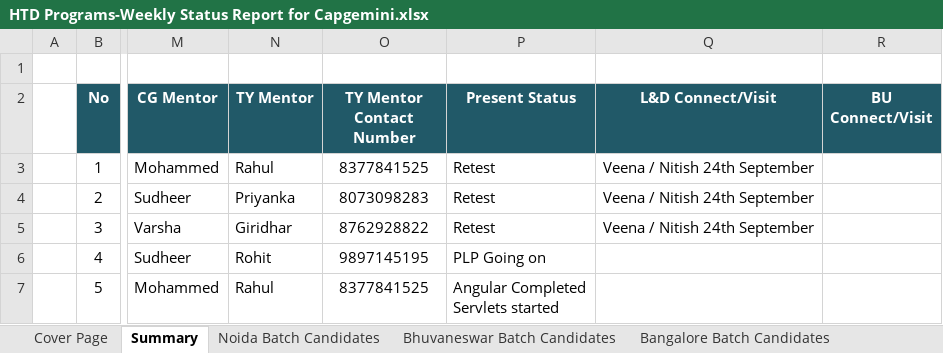
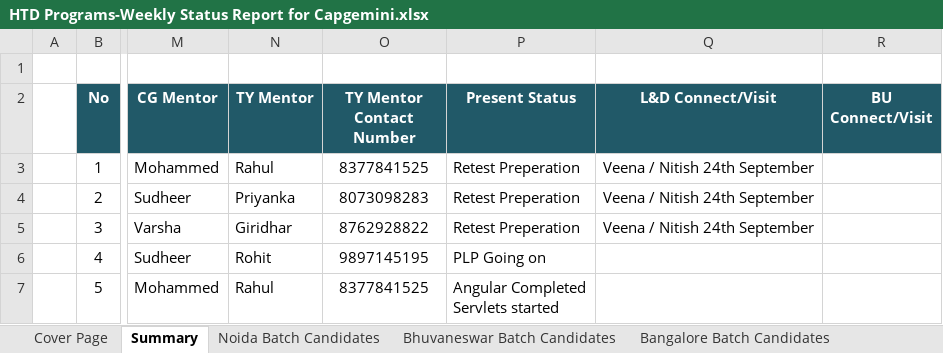
Before and after one commit to Praveen-TestYantra/JSpiders-CG-HTDProgram, an Excel workbook: HTD Programs-Weekly Status Report for Capgemini.xlsx, sheet Summary, drawn as a sheet; only a part is shown, gaps mark what is left out; values as stored, in another font and other column widths than the file's, no borders; the diff names each change by its address in the sheet, - before the commit and + after, or states it on an @@ line.

Commit message:
Weekly Status Report updated

```diff
--- a/HTD Programs-Weekly Status Report for Capgemini.xlsx (sheet Summary)
+++ b/HTD Programs-Weekly Status Report for Capgemini.xlsx (sheet Summary)
-P3:P5 (Present Status): Retest
+P3:P5 (Present Status): Retest Preperation
```
Also changed, not shown: 1 other file.
